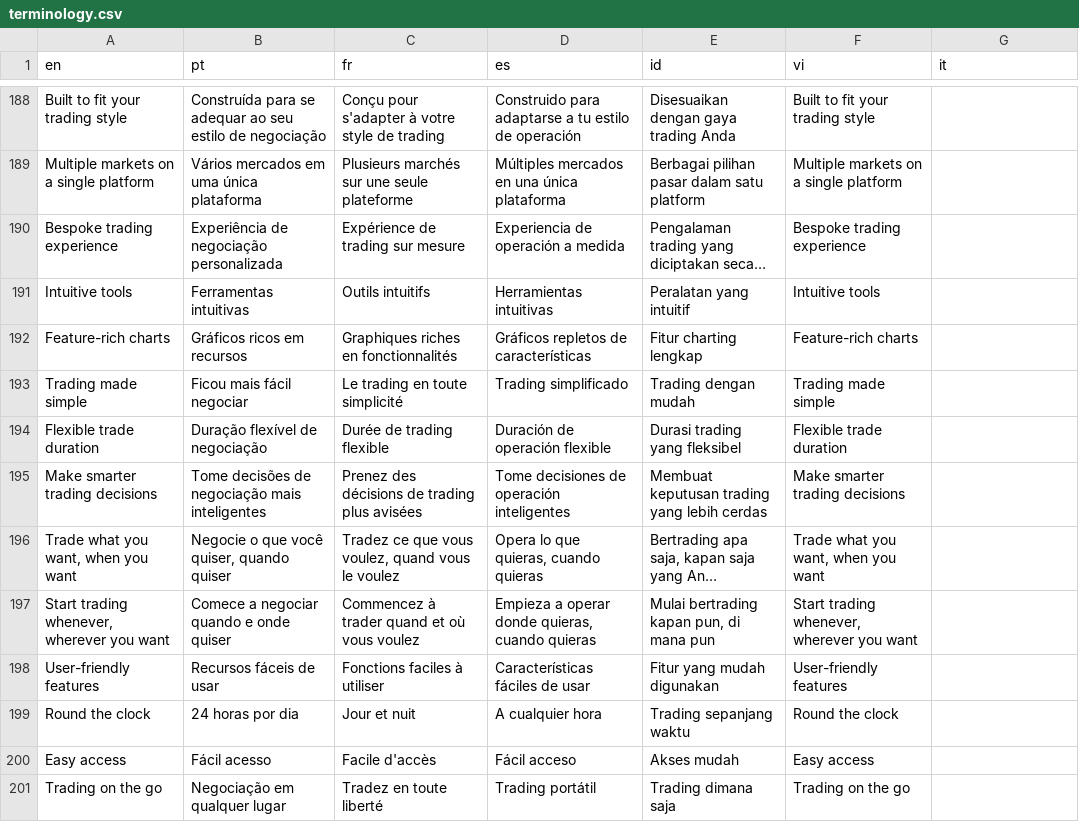
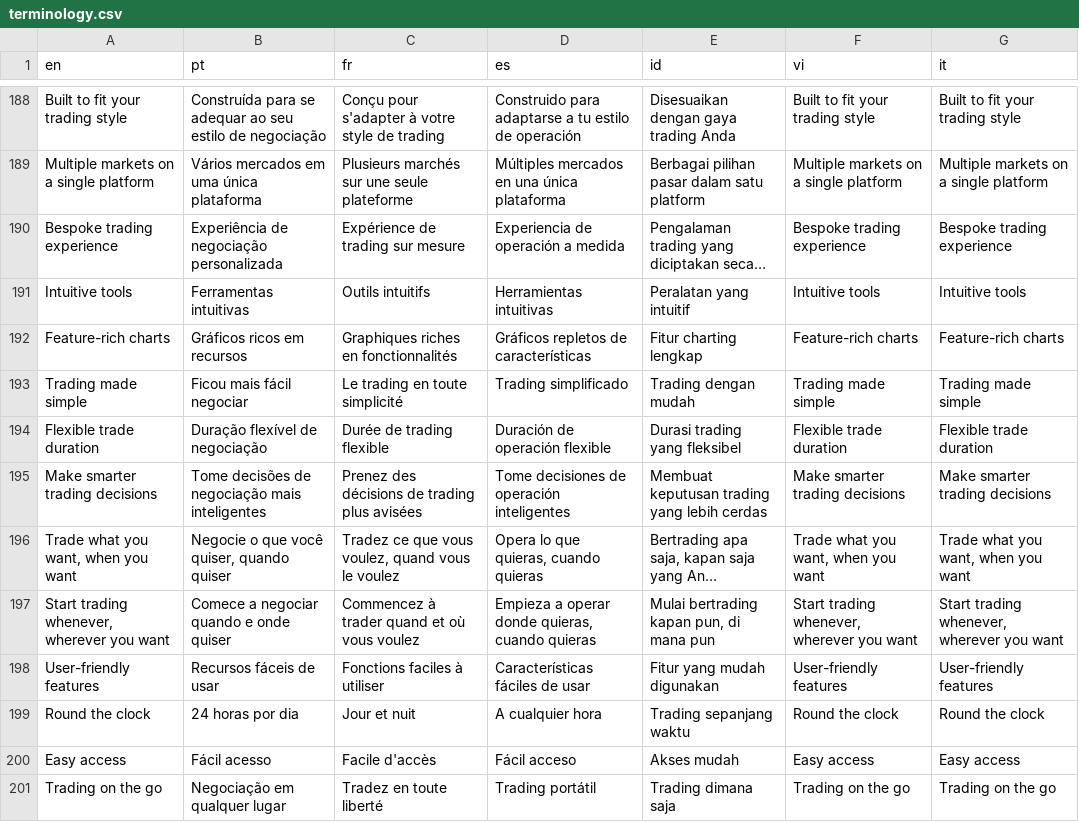
Before and after one commit to vishal-deriv/deriv-custom-terminology, a CSV file: terminology.csv, drawn as a sheet; only a part is shown, gaps mark what is left out; long unchanged cells end in …; the diff covers the shown part only; the diff names each change by its address in the sheet, - before the commit and + after, or states it on an @@ line.

```diff
--- a/terminology.csv
+++ b/terminology.csv
-G188 (it): (empty)
+G188 (it): Built to fit your trading style
-G189 (it): (empty)
+G189 (it): Multiple markets on a single platform
-G190 (it): (empty)
+G190 (it): Bespoke trading experience
-G191 (it): (empty)
+G191 (it): Intuitive tools
-G192 (it): (empty)
+G192 (it): Feature-rich charts
-G193 (it): (empty)
+G193 (it): Trading made simple
-G194 (it): (empty)
+G194 (it): Flexible trade duration
-G195 (it): (empty)
+G195 (it): Make smarter trading decisions
-G196 (it): (empty)
+G196 (it): Trade what you want, when you want
-G197 (it): (empty)
+G197 (it): Start trading whenever, wherever you want
-G198 (it): (empty)
+G198 (it): User-friendly features
-G199 (it): (empty)
+G199 (it): Round the clock
-G200 (it): (empty)
+G200 (it): Easy access
-G201 (it): (empty)
+G201 (it): Trading on the go
```
Also changed, not shown: 96 edited cells elsewhere in this file.
